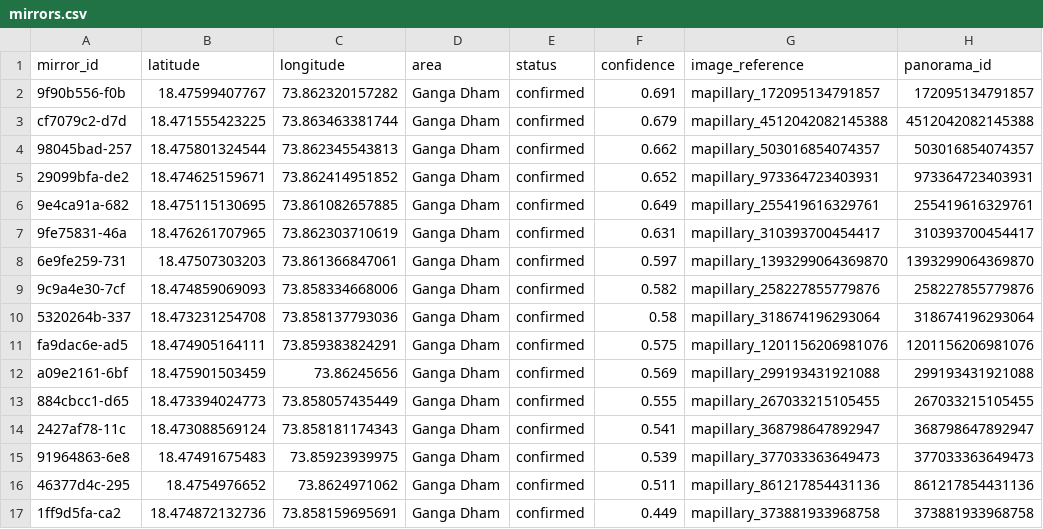
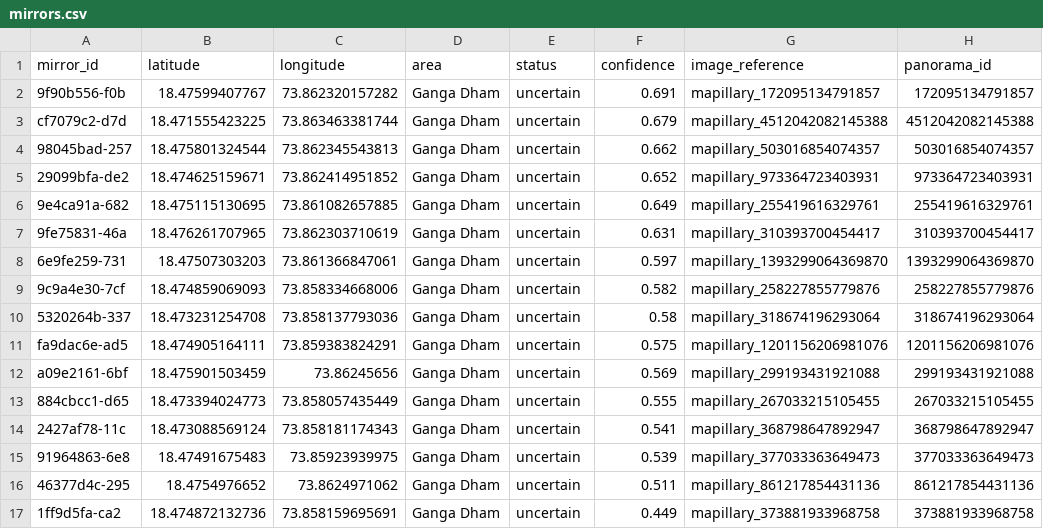
Before and after one commit to adityainamdar089/pune-convex-mirror-atlas, a CSV file: data/results/mirrors.csv, drawn as a sheet; only a part is shown; the diff names each change by its address in the sheet, - before the commit and + after, or states it on an @@ line.

Commit message:
Stop presenting detections as confirmed mirrors
Keep automated results explicitly unverified until a person reviews the imagery, and update the hosted dataset and documentation to reflect that.

```diff
--- a/data/results/mirrors.csv
+++ b/data/results/mirrors.csv
-E2:E17 (status): confirmed
+E2:E17 (status): uncertain
```
Also changed, not shown: 6 other files.
